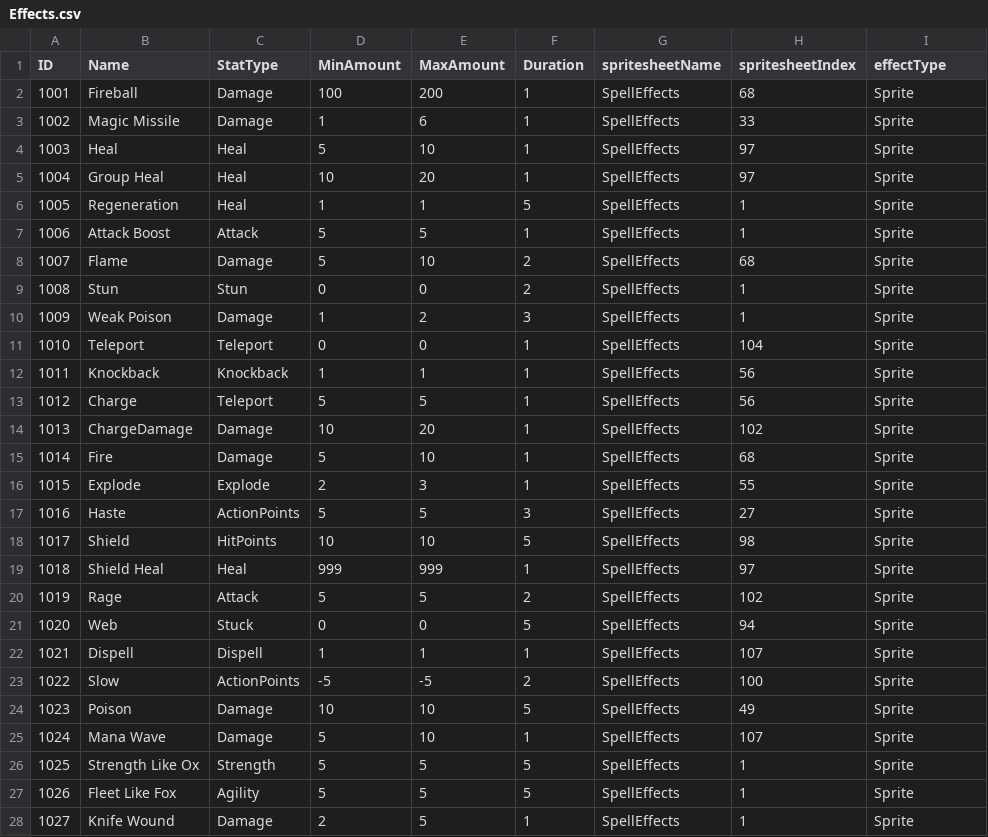
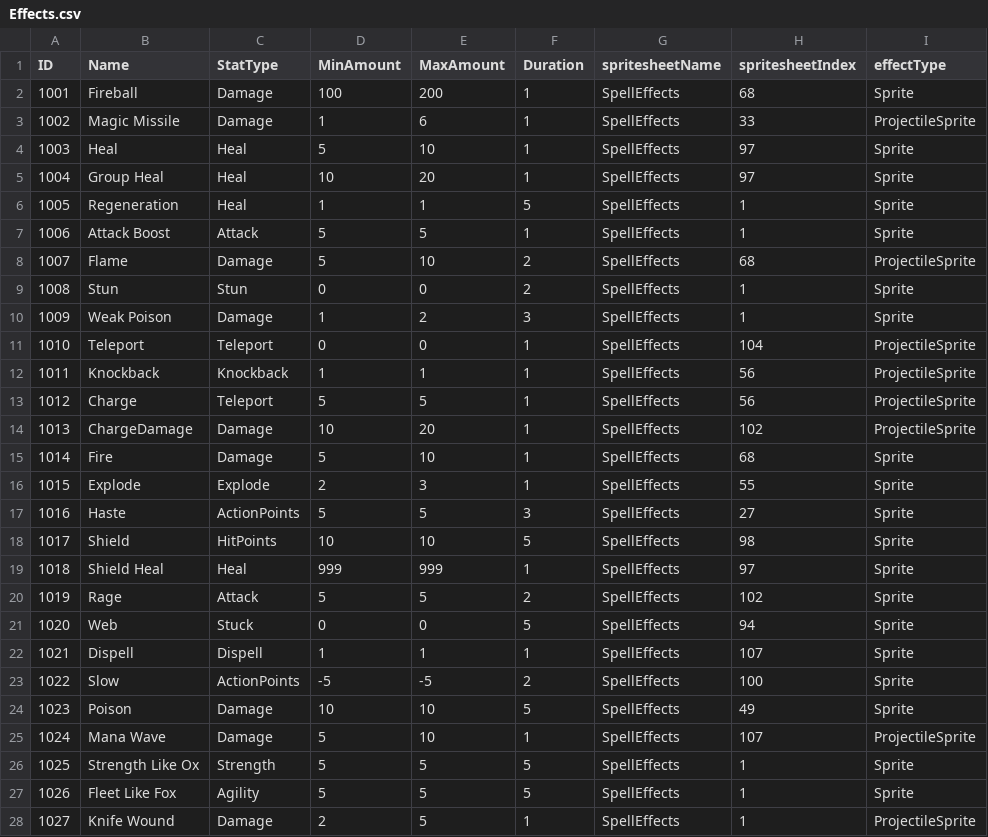
Before and after one commit to tdonlan/UnityRPG, a CSV file: Assets/Resources/Data/Effects.csv, drawn as a sheet.

Commit message:
ProjectileSprites

```diff
--- a/Assets/Resources/Data/Effects.csv
+++ b/Assets/Resources/Data/Effects.csv
@@ -2,3 +2,3 @@ ID,Name,StatType,MinAmount,MaxAmount,Duration,spritesheetName,spritesheetIndex,e
 1001,Fireball,Damage,100,200,1,SpellEffects,68,Sprite
-1002,Magic Missile,Damage,1,6,1,SpellEffects,33,Sprite
+1002,Magic Missile,Damage,1,6,1,SpellEffects,33,ProjectileSprite
 1003,Heal,Heal,5,10,1,SpellEffects,97,Sprite
@@ -7,9 +7,9 @@ ID,Name,StatType,MinAmount,MaxAmount,Duration,spritesheetName,spritesheetIndex,e
 1006,Attack Boost,Attack,5,5,1,SpellEffects,1,Sprite
-1007,Flame,Damage,5,10,2,SpellEffects,68,Sprite
+1007,Flame,Damage,5,10,2,SpellEffects,68,ProjectileSprite
 1008,Stun,Stun,0,0,2,SpellEffects,1,Sprite
 1009,Weak Poison,Damage,1,2,3,SpellEffects,1,Sprite
-1010,Teleport,Teleport,0,0,1,SpellEffects,104,Sprite
-1011,Knockback,Knockback,1,1,1,SpellEffects,56,Sprite
-1012,Charge,Teleport,5,5,1,SpellEffects,56,Sprite
-1013,ChargeDamage,Damage,10,20,1,SpellEffects,102,Sprite
+1010,Teleport,Teleport,0,0,1,SpellEffects,104,ProjectileSprite
+1011,Knockback,Knockback,1,1,1,SpellEffects,56,ProjectileSprite
+1012,Charge,Teleport,5,5,1,SpellEffects,56,ProjectileSprite
+1013,ChargeDamage,Damage,10,20,1,SpellEffects,102,ProjectileSprite
 1014,Fire,Damage,5,10,1,SpellEffects,68,Sprite
@@ -24,5 +24,5 @@ ID,Name,StatType,MinAmount,MaxAmount,Duration,spritesheetName,spritesheetIndex,e
 1023,Poison,Damage,10,10,5,SpellEffects,49,Sprite
-1024,Mana Wave,Damage,5,10,1,SpellEffects,107,Sprite
+1024,Mana Wave,Damage,5,10,1,SpellEffects,107,ProjectileSprite
 1025,Strength Like Ox,Strength,5,5,5,SpellEffects,1,Sprite
 1026,Fleet Like Fox,Agility,5,5,5,SpellEffects,1,Sprite
-1027,Knife Wound,Damage,2,5,1,SpellEffects,1,Sprite
+1027,Knife Wound,Damage,2,5,1,SpellEffects,1,ProjectileSprite
```
Also changed, not shown: Assets/Resources/Data/GameCharacters.csv, Assets/Resources/Data/RangedWeapons.csv, 4 other files.
